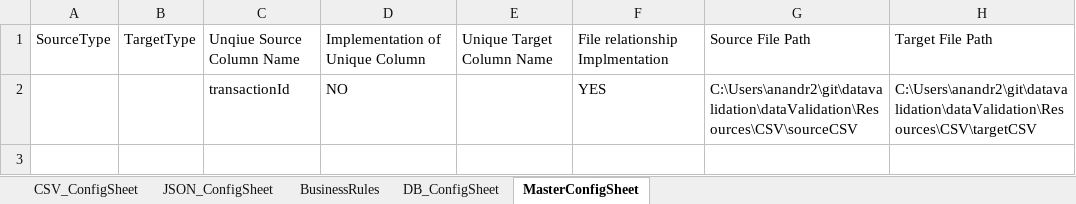
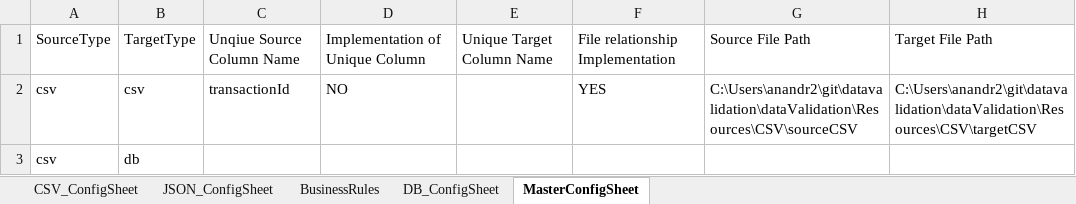
Before and after one commit to Deloitte-testing-framework/dataValidation_generic, an Excel workbook: Resources/ConfigExcel/configExcel.xlsx, sheet MasterConfigSheet, drawn as a sheet; values as stored, in another font and other column widths than the file's, no borders; the diff names each change by its address in the sheet, - before the commit and + after, or states it on an @@ line.

```diff
--- a/Resources/ConfigExcel/configExcel.xlsx (sheet MasterConfigSheet)
+++ b/Resources/ConfigExcel/configExcel.xlsx (sheet MasterConfigSheet)
-F1: File relationship Implmentation
+F1: File relationship Implementation
-A2: (empty)
+A2: csv
-B2: (empty)
+B2: csv
+row 3: csv | db
```
Also changed, not shown: sheet DB_ConfigSheet, 14 other files.
